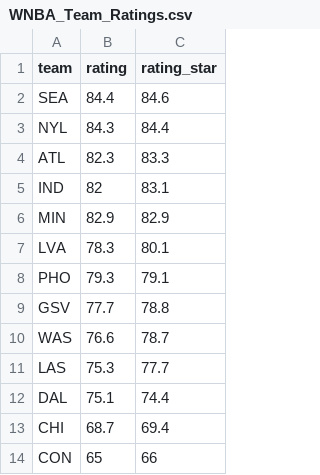
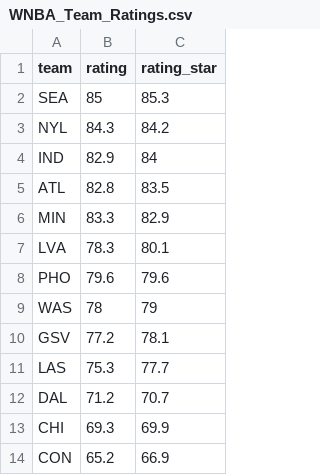
Before and after one commit to joshmartinecon/wnba-ratings, a CSV file: WNBA_Team_Ratings.csv, drawn as a sheet.

```diff
--- a/WNBA_Team_Ratings.csv
+++ b/WNBA_Team_Ratings.csv
@@ -1,14 +1,14 @@
 "team","rating","rating_star"
-"SEA",84.4,84.6
-"NYL",84.3,84.4
-"ATL",82.3,83.3
-"IND",82,83.1
-"MIN",82.9,82.9
+"SEA",85,85.3
+"NYL",84.3,84.2
+"IND",82.9,84
+"ATL",82.8,83.5
+"MIN",83.3,82.9
 "LVA",78.3,80.1
-"PHO",79.3,79.1
-"GSV",77.7,78.8
-"WAS",76.6,78.7
+"PHO",79.6,79.6
+"WAS",78,79
+"GSV",77.2,78.1
 "LAS",75.3,77.7
-"DAL",75.1,74.4
-"CHI",68.7,69.4
-"CON",65,66
+"DAL",71.2,70.7
+"CHI",69.3,69.9
+"CON",65.2,66.9
```
Also changed, not shown: WNBA_Ratings_and_Rotations.csv, 2 other files.
